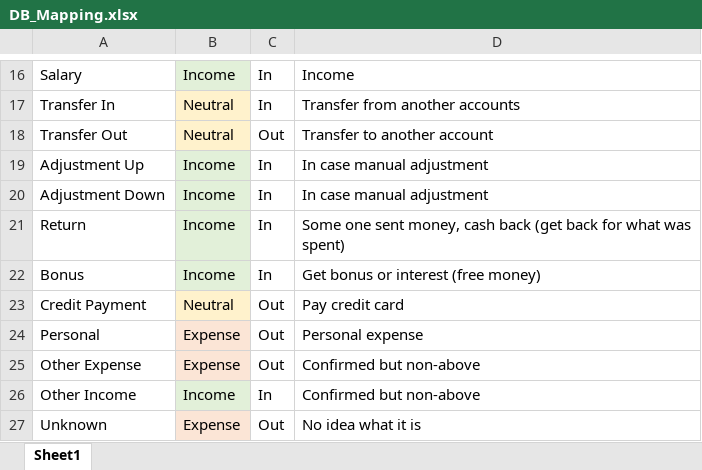
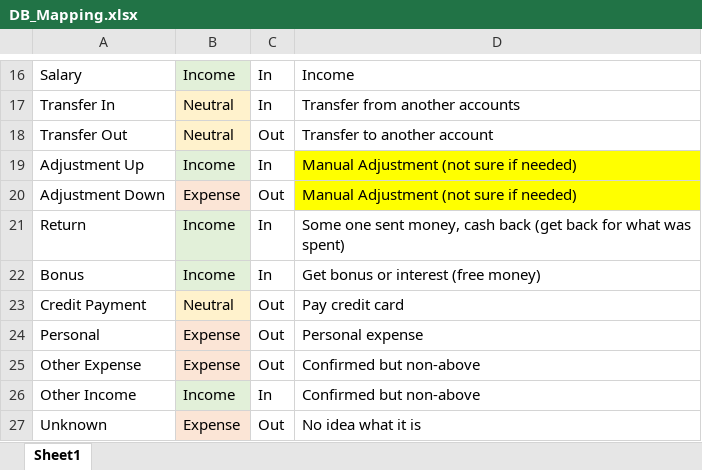
Before and after one commit to NekoDeMeo/HomeAccounting, an Excel workbook: trial/MeoDemo_Final/Prepare_Manual/SpreadSheets/DB_Mapping.xlsx, sheet Sheet1, drawn as a sheet; only a part is shown, gaps mark what is left out; values as stored, in another font and other column widths than the file's, no borders; the diff names each change by its address in the sheet, - before the commit and + after, or states it on an @@ line.

```diff
--- a/trial/MeoDemo_Final/Prepare_Manual/SpreadSheets/DB_Mapping.xlsx (sheet Sheet1)
+++ b/trial/MeoDemo_Final/Prepare_Manual/SpreadSheets/DB_Mapping.xlsx (sheet Sheet1)
-D19:D20: In case manual adjustment
+D19:D20: Manual Adjustment (not sure if needed)
-D19:D20 fill: none
+D19:D20 fill: #FFFF00
-B20: Income
+B20: Expense
-B20 fill: #E2F0D9
+B20 fill: #FBE5D6
-C20: In
+C20: Out
```
Also changed, not shown: 10 other files.
